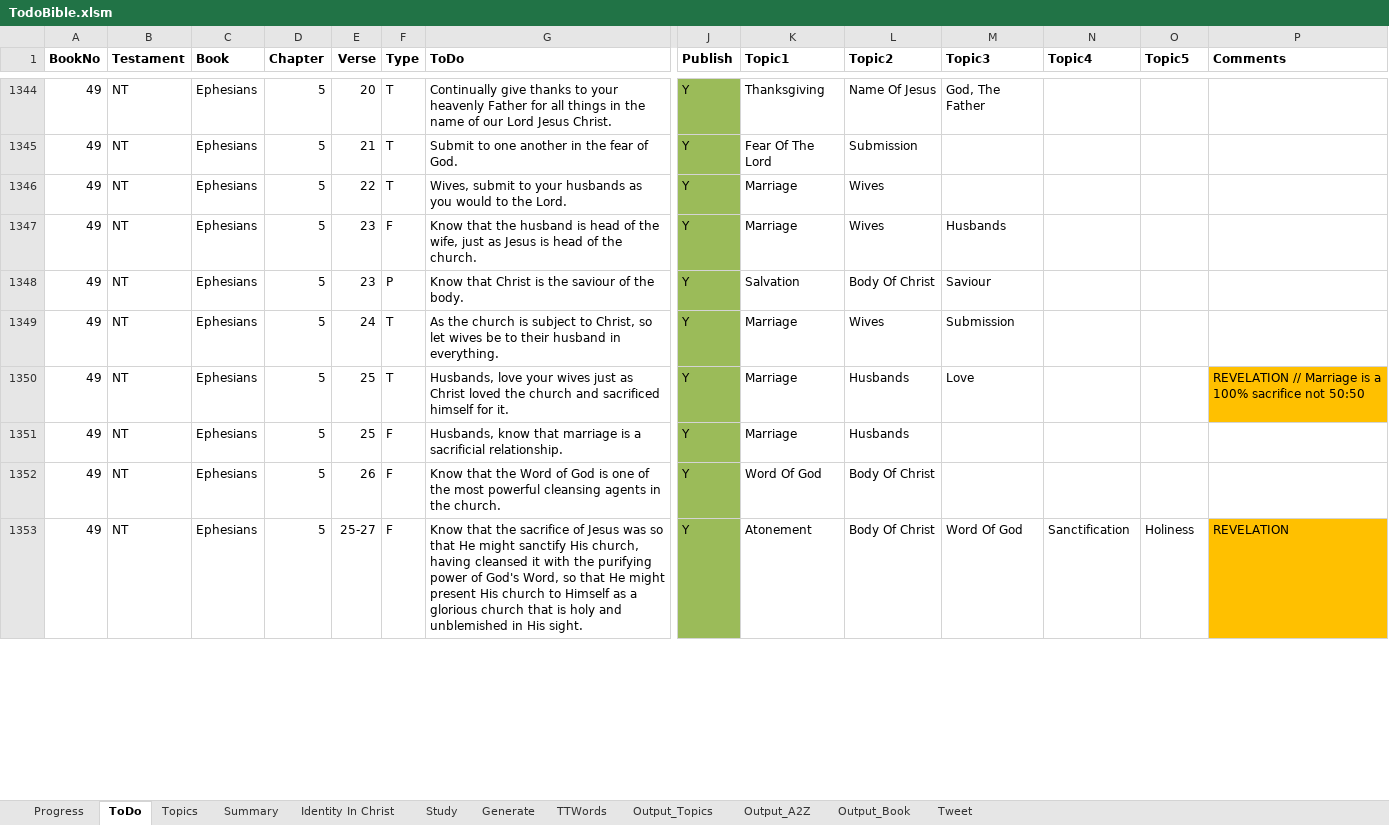
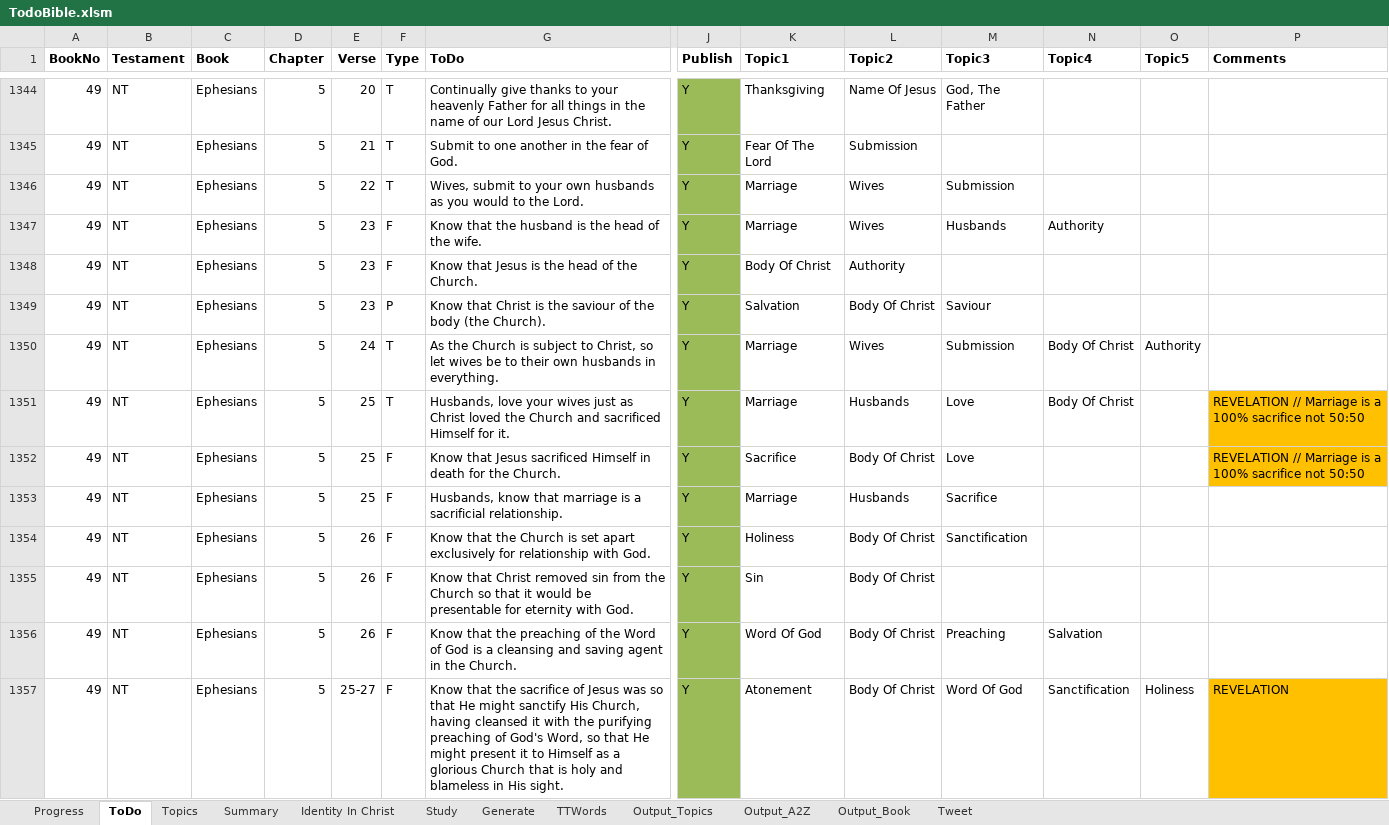
Before and after one commit to simptim1967/todobible, an Excel workbook: TodoBible.xlsm, sheet ToDo, drawn as a sheet; only a part is shown, gaps mark what is left out; values as stored, in another font and other column widths than the file's, no borders; addresses are those after the commit; rows hold the shown columns only; the diff covers the shown part only; the diff names each change by its address in the sheet, - before the commit and + after, or states it on an @@ line.

Commit message:
New blog article and updates to Ephesians

```diff
--- a/TodoBible.xlsm (sheet ToDo)
+++ b/TodoBible.xlsm (sheet ToDo)
-G1346 (ToDo): …to your husbands as…
+G1346 (ToDo): …to your own husbands as…
-M1346 (Topic3): (empty)
+M1346 (Topic3): Submission
-G1347 (ToDo): …husband is head of the wife, just as Jesus is head of the church.
+G1347 (ToDo): …husband is the head of the wife.
-N1347 (Topic4): (empty)
+N1347 (Topic4): Authority
+row 1348: 49 | NT | Ephesians | 5 | 23 | F | Know that Jesus is the head of the Church. | Y | Body Of Christ | Authority
-G1349 (ToDo): …of the body.
+G1349 (ToDo): …of the body (the Church).
-G1350 (ToDo): As the church is subject to Christ, so let wives be to their husband in everything.
+G1350 (ToDo): As the Church is subject to Christ, so let wives be to their own husbands in everything.
-N1350:N1351 (Topic4): (empty)
+N1350:N1351 (Topic4): Body Of Christ
-O1350 (Topic5): (empty)
+O1350 (Topic5): Authority
-G1351 (ToDo): …loved the church and sacrificed himself for it.
+G1351 (ToDo): …loved the Church and sacrificed Himself for it.
+row 1352: 49 | NT | Ephesians | 5 | 25 | F | Know that Jesus sacrificed Himself in death for the Church. | Y | Sacrifice | Body Of Christ | Love |  |  | REVELATION // Marriage is a 100% sacrifice not 50:50
-M1353 (Topic3): (empty)
+M1353 (Topic3): Sacrifice
+row 1354: 49 | NT | Ephesians | 5 | 26 | F | Know that the Church is set apart exclusively for relationship with God. | Y | Holiness | Body Of Christ | Sanctification
-G1355 (ToDo): Know that the Word of God is one of the most powerful cleansing agents in the church.
+G1355 (ToDo): Know that Christ removed sin from the Church so that it would be presentable for eternity with God.
-K1355 (Topic1): Word Of God
+K1355 (Topic1): Sin
+row 1356: 49 | NT | Ephesians | 5 | 26 | F | Know that the preaching of the Word of God is a cleansing and saving agent in the Church. | Y | Word Of God | Body Of Christ | Preaching | Salvation
-G1357 (ToDo): …sanctify His church, having cleansed it with the purifying power of God's Word, so that He might present His church to Himself as a glorious church that is holy and unblemished in His…
+G1357 (ToDo): …sanctify His Church, having cleansed it with the purifying preaching of God's Word, so that He might present it to Himself as a glorious Church that is holy and blameless in His…
```
Also changed, not shown: 3 added rows and 15 edited cells elsewhere in this sheet, sheet Output_Topics, sheet Output_A2Z, sheet Output_Book, sheet Topics, sheet Generate, analysis/index/ephesians.xlsm, 17 other files.
